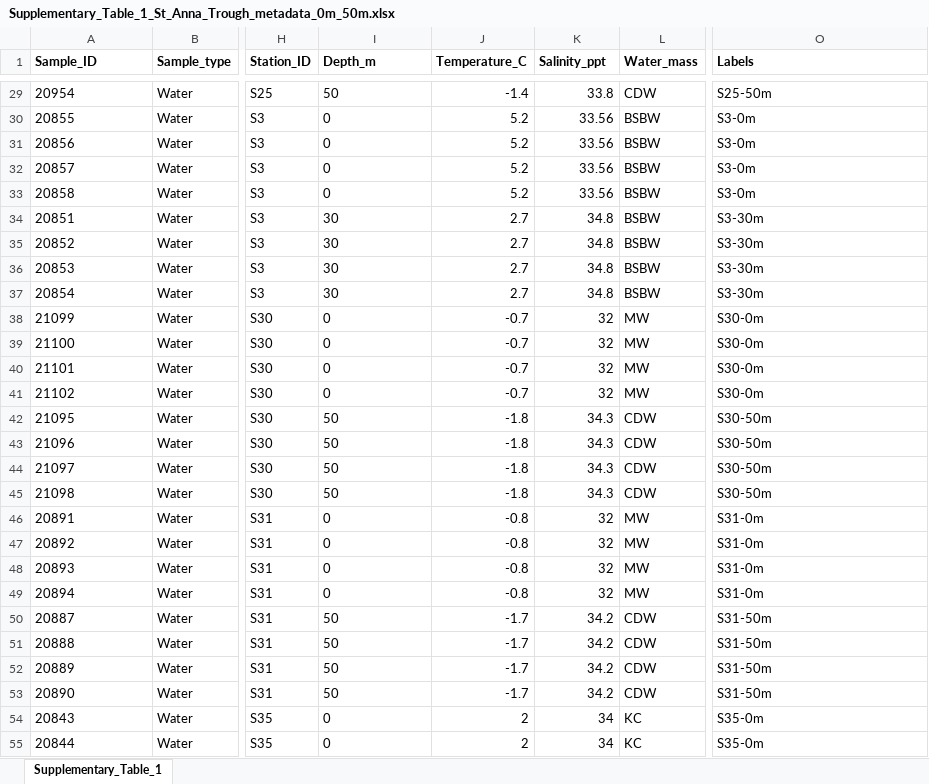
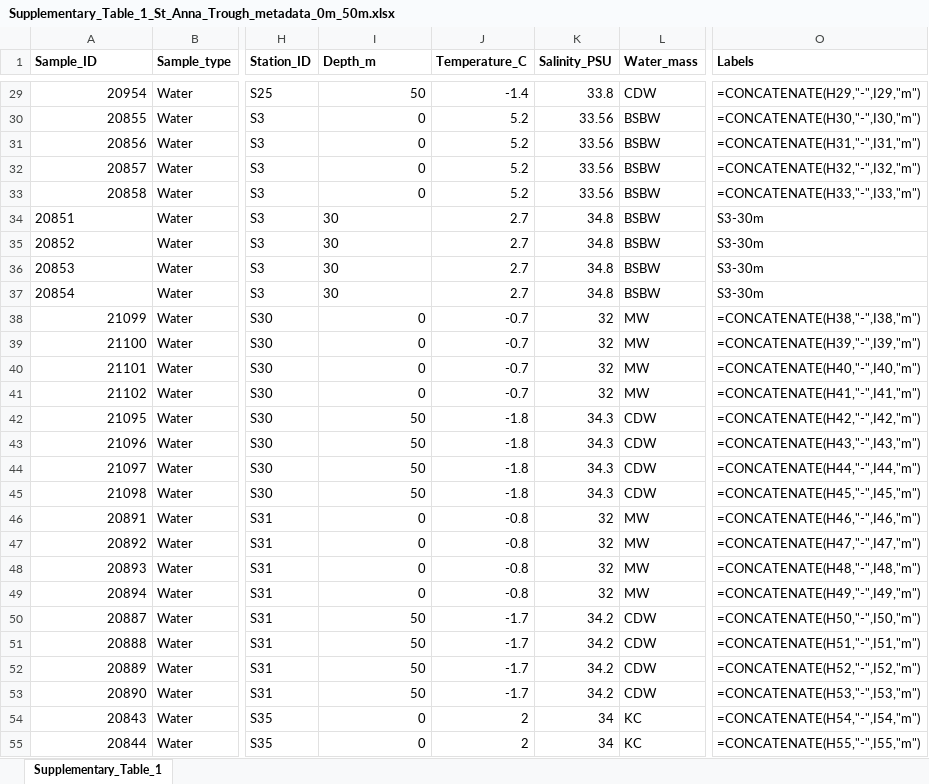
Before and after one commit to rusanovaA/Marine-water-analyses, an Excel workbook: Source_data/Supplementary_Table_1_St_Anna_Trough_metadata_0m_50m.xlsx, sheet Supplementary_Table_1, drawn as a sheet; only a part is shown, gaps mark what is left out; values as stored, in another font and other column widths than the file's, no borders; formulas without a stored value are shown as written; the diff covers the shown part only; the diff names each change by its address in the sheet, - before the commit and + after, or states it on an @@ line.

Commit message:
salinity ppt to PSU

```diff
--- a/Source_data/Supplementary_Table_1_St_Anna_Trough_metadata_0m_50m.xlsx (sheet Supplementary_Table_1)
+++ b/Source_data/Supplementary_Table_1_St_Anna_Trough_metadata_0m_50m.xlsx (sheet Supplementary_Table_1)
-K1: Salinity_ppt
+K1: Salinity_PSU
-A29:A33 alignment: left
+A29:A33 alignment: right
-I29:I33 alignment: left
+I29:I33 alignment: right
-O29 (Labels): S25-50m
+O29 (Labels): =CONCATENATE(H29,"-",I29,"m")
-O30 (Labels): S3-0m
+O30 (Labels): =CONCATENATE(H30,"-",I30,"m")
-O31 (Labels): S3-0m
+O31 (Labels): =CONCATENATE(H31,"-",I31,"m")
-O32 (Labels): S3-0m
+O32 (Labels): =CONCATENATE(H32,"-",I32,"m")
-O33 (Labels): S3-0m
+O33 (Labels): =CONCATENATE(H33,"-",I33,"m")
-A38:A55 alignment: left
+A38:A55 alignment: right
-I38:I55 alignment: left
+I38:I55 alignment: right
-O38 (Labels): S30-0m
+O38 (Labels): =CONCATENATE(H38,"-",I38,"m")
-O39 (Labels): S30-0m
+O39 (Labels): =CONCATENATE(H39,"-",I39,"m")
-O40 (Labels): S30-0m
+O40 (Labels): =CONCATENATE(H40,"-",I40,"m")
-O41 (Labels): S30-0m
+O41 (Labels): =CONCATENATE(H41,"-",I41,"m")
-O42 (Labels): S30-50m
+O42 (Labels): =CONCATENATE(H42,"-",I42,"m")
-O43 (Labels): S30-50m
+O43 (Labels): =CONCATENATE(H43,"-",I43,"m")
-O44 (Labels): S30-50m
+O44 (Labels): =CONCATENATE(H44,"-",I44,"m")
-O45 (Labels): S30-50m
+O45 (Labels): =CONCATENATE(H45,"-",I45,"m")
-O46 (Labels): S31-0m
+O46 (Labels): =CONCATENATE(H46,"-",I46,"m")
-O47 (Labels): S31-0m
+O47 (Labels): =CONCATENATE(H47,"-",I47,"m")
-O48 (Labels): S31-0m
+O48 (Labels): =CONCATENATE(H48,"-",I48,"m")
-O49 (Labels): S31-0m
+O49 (Labels): =CONCATENATE(H49,"-",I49,"m")
-O50 (Labels): S31-50m
+O50 (Labels): =CONCATENATE(H50,"-",I50,"m")
-O51 (Labels): S31-50m
+O51 (Labels): =CONCATENATE(H51,"-",I51,"m")
-O52 (Labels): S31-50m
+O52 (Labels): =CONCATENATE(H52,"-",I52,"m")
-O53 (Labels): S31-50m
+O53 (Labels): =CONCATENATE(H53,"-",I53,"m")
-O54 (Labels): S35-0m
+O54 (Labels): =CONCATENATE(H54,"-",I54,"m")
-O55 (Labels): S35-0m
+O55 (Labels): =CONCATENATE(H55,"-",I55,"m")
```
Also changed, not shown: 88 edited cells and cell formats elsewhere in this sheet, 2 other files.
